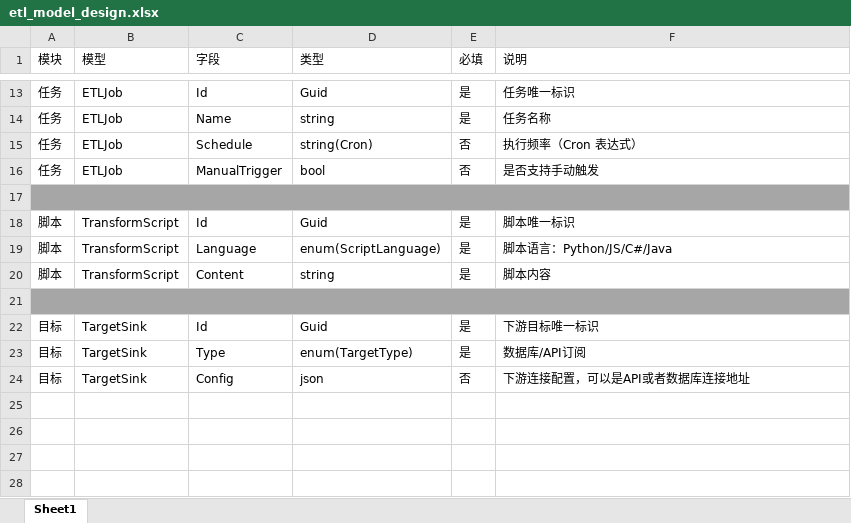
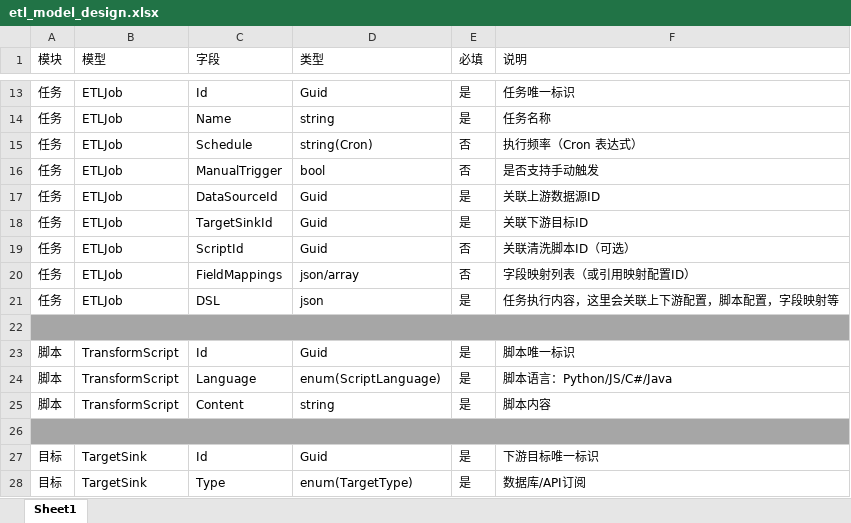
Before and after one commit to jeffzhou12/mini-etl, an Excel workbook: etl_model_design.xlsx, sheet Sheet1, drawn as a sheet; only a part is shown, gaps mark what is left out; the shorter side is filled out with more unchanged rows; values as stored, in another font and other column widths than the file's, no borders; the diff names each change by its address in the sheet, - before the commit and + after, or states it on an @@ line.

Commit message:
feat: 更新模型设计并添加 Swagger UI 支持
- 更新 etl_model_design.xlsx 和对应的 Markdown 版本
- 添加新的任务模型字段（DataSourceId, TargetSinkId, ScriptId, FieldMappings, DSL）
- 为 OpenAPI 添加多种在线展示方式：
  * Swagger Editor（推荐）
  * Redoc
  * Stoplight
- 创建本地 Swagger UI 页面 (swagger-ui.html)
- 添加 Swagger 配置指南 (SWAGGER_SETUP.md)
- 使用徽章美化 API 文档链接

```diff
--- a/etl_model_design.xlsx (sheet Sheet1)
+++ b/etl_model_design.xlsx (sheet Sheet1)
+row 17: 任务 | ETLJob | DataSourceId | Guid | 是 | 关联上游数据源ID
+row 18: 任务 | ETLJob | TargetSinkId | Guid | 是 | 关联下游目标ID
+row 19: 任务 | ETLJob | ScriptId | Guid | 否 | 关联清洗脚本ID（可选）
+row 20: 任务 | ETLJob | FieldMappings | json/array | 否 | 字段映射列表（或引用映射配置ID）
+row 21: 任务 | ETLJob | DSL | json | 是 | 任务执行内容，这里会关联上下游配置，脚本配置，字段映射等
```
Also changed, not shown: 4 other files.
